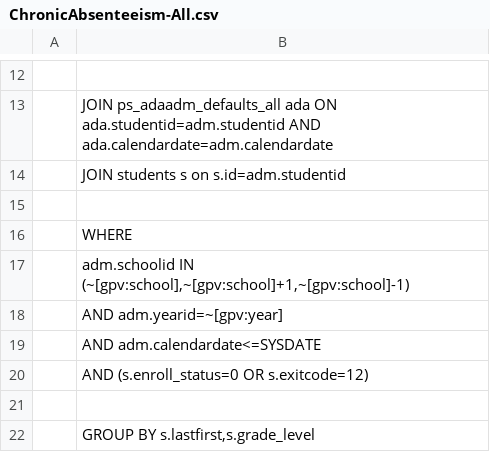
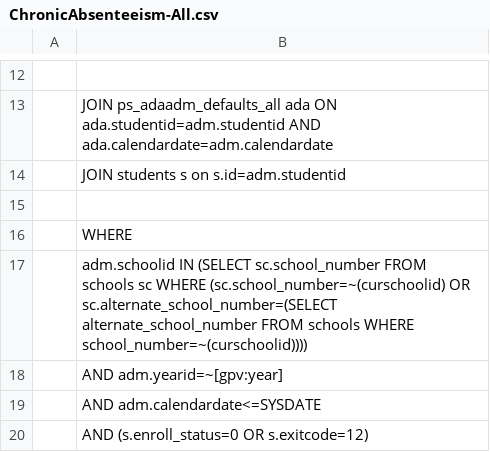
Before and after one commit to kwschnei/AK-PSUG-Reports, a CSV file: WEB_ROOT/admin/reports/AKPSUG/DataExports/ChronicAbsenteeism-All.csv, drawn as a sheet; only a part is shown, gaps mark what is left out; the shorter side is filled out with more unchanged rows.

Commit message:
Chronic Absenteeism - school id logic
Updated logic in Chronic Absenteeism reports to better handle districts that don't use the state school ID numbers as their school_number.

```diff
--- a/WEB_ROOT/admin/reports/AKPSUG/DataExports/ChronicAbsenteeism-All.csv
+++ b/WEB_ROOT/admin/reports/AKPSUG/DataExports/ChronicAbsenteeism-All.csv
@@ -16,3 +16,3 @@
 	  WHERE
-	    adm.schoolid IN (~[gpv:school],~[gpv:school]+1,~[gpv:school]-1)
+	    adm.schoolid IN (SELECT sc.school_number FROM schools sc WHERE (sc.school_number=~(curschoolid) OR sc.alternate_school_number=(SELECT alternate_school_number FROM schools WHERE school_number=~(curschoolid))))
 	    AND adm.yearid=~[gpv:year]
```
Also changed, not shown: WEB_ROOT/admin/reports/AKPSUG/DataExports/ChronicAbsenteeism-AtRisk.csv, WEB_ROOT/admin/reports/AKPSUG/DataExports/ChronicAbsenteeism-Chronic.csv, 4 other files.
